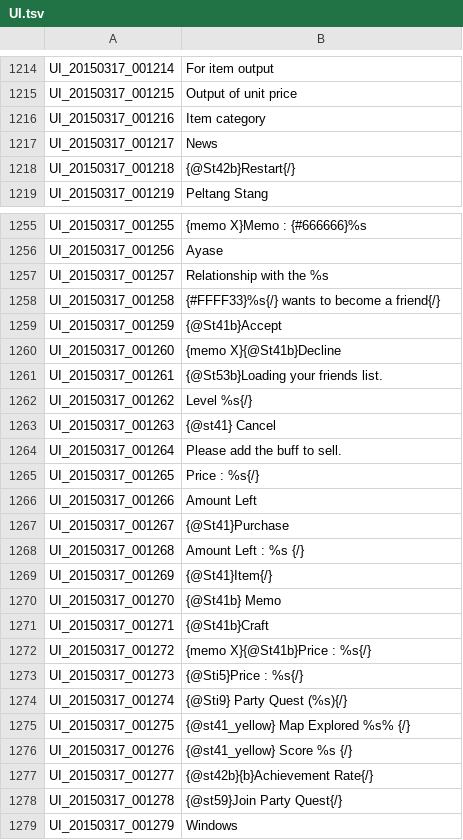
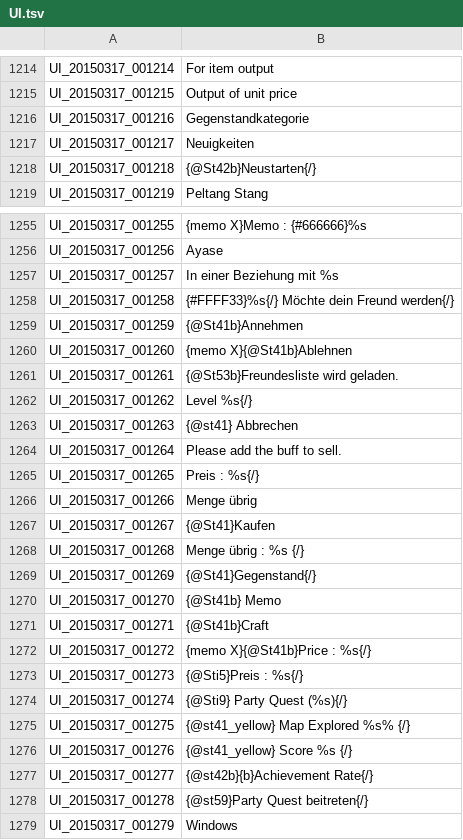
Before and after one commit to Gardosen/GermanTosTranslation, a TSV file: UI.tsv, drawn as a sheet; only a part is shown, gaps mark what is left out; the diff covers the shown part only.

```diff
--- a/UI.tsv
+++ b/UI.tsv
@@ -1215,5 +1215,5 @@ UI_20150317_001214	For item output
 UI_20150317_001215	Output of unit price
-UI_20150317_001216	Item category
-UI_20150317_001217	News
-UI_20150317_001218	{@St42b}Restart{/}
+UI_20150317_001216	Gegenstandkategorie
+UI_20150317_001217	Neuigkeiten
+UI_20150317_001218	{@St42b}Neustarten{/}
 UI_20150317_001219	Peltang Stang
@@ -1256,15 +1256,15 @@ UI_20150317_001255	{memo X}Memo : {#666666}%s
 UI_20150317_001256	Ayase
-UI_20150317_001257	Relationship with the %s
-UI_20150317_001258	{#FFFF33}%s{/} wants to become a friend{/}
-UI_20150317_001259	{@St41b}Accept
-UI_20150317_001260	{memo X}{@St41b}Decline
-UI_20150317_001261	{@St53b}Loading your friends list.
+UI_20150317_001257	In einer Beziehung mit %s
+UI_20150317_001258	{#FFFF33}%s{/} Möchte dein Freund werden{/}
+UI_20150317_001259	{@St41b}Annehmen
+UI_20150317_001260	{memo X}{@St41b}Ablehnen
+UI_20150317_001261	{@St53b}Freundesliste wird geladen.
 UI_20150317_001262	Level %s{/}
-UI_20150317_001263	{@st41} Cancel
+UI_20150317_001263	{@st41} Abbrechen
 UI_20150317_001264	Please add the buff to sell.
-UI_20150317_001265	Price : %s{/}
-UI_20150317_001266	Amount Left
-UI_20150317_001267	{@St41}Purchase
-UI_20150317_001268	Amount Left : %s {/}
-UI_20150317_001269	{@St41}Item{/}
+UI_20150317_001265	Preis : %s{/}
+UI_20150317_001266	Menge übrig
+UI_20150317_001267	{@St41}Kaufen
+UI_20150317_001268	Menge übrig : %s {/}
+UI_20150317_001269	{@St41}Gegenstand{/}
 UI_20150317_001270	{@St41b} Memo
@@ -1272,3 +1272,3 @@ UI_20150317_001271	{@St41b}Craft
 UI_20150317_001272	{memo X}{@St41b}Price : %s{/}
-UI_20150317_001273	{@Sti5}Price : %s{/}
+UI_20150317_001273	{@Sti5}Preis : %s{/}
 UI_20150317_001274	{@Sti9} Party Quest (%s){/}
@@ -1277,3 +1277,3 @@ UI_20150317_001276	{@st41_yellow} Score %s {/}
 UI_20150317_001277	{@st42b}{b}Achievement Rate{/}
-UI_20150317_001278	{@st59}Join Party Quest{/}
+UI_20150317_001278	{@st59}Party Quest beitreten{/}
 UI_20150317_001279	Windows
```
Also changed, not shown: 65 edited cells elsewhere in this file.
